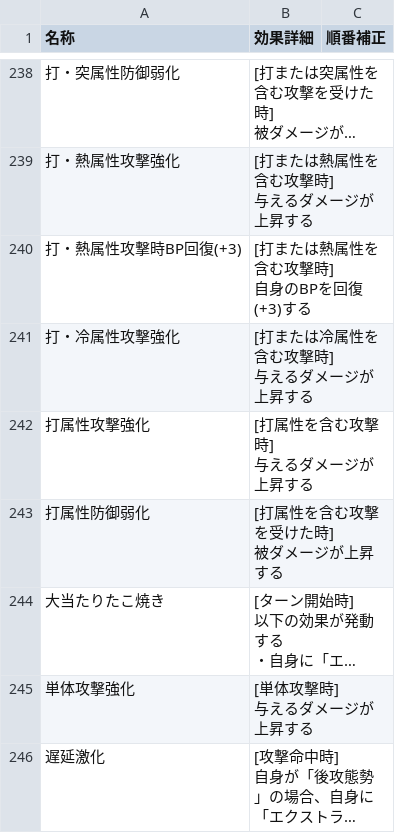
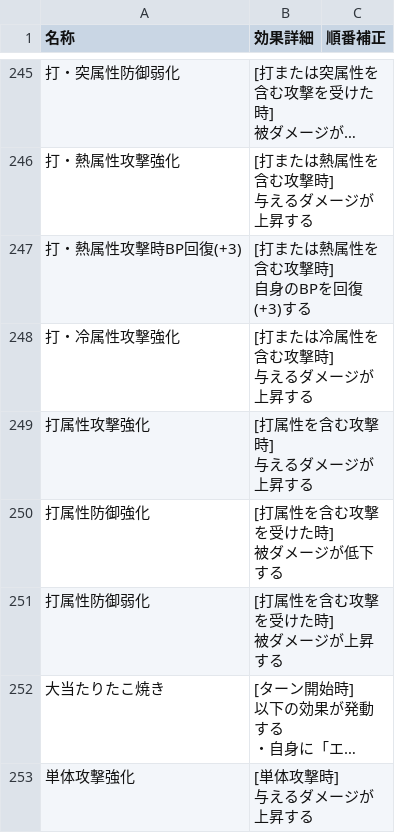
Before and after one commit to JESSY-RS/web-rs-tools, a CSV file: data/add_info.csv, drawn as a sheet; only a part is shown, gaps mark what is left out; the shorter side is filled out with more unchanged rows; long unchanged cells end in …; ↵ is a line break in a cell; the diff covers the shown part only; the diff names each change by its address in the sheet, - before the commit and + after, or states it on an @@ line.

```diff
--- a/data/add_info.csv
+++ b/data/add_info.csv
+row 250: 打属性防御強化 | [打属性を含む攻撃を受けた時] ↵ 被ダメージが低下する
```
Also changed, not shown: 15 added rows and 3 edited cells elsewhere in this file, data/character.csv, data/skill.csv, 2 other files.
